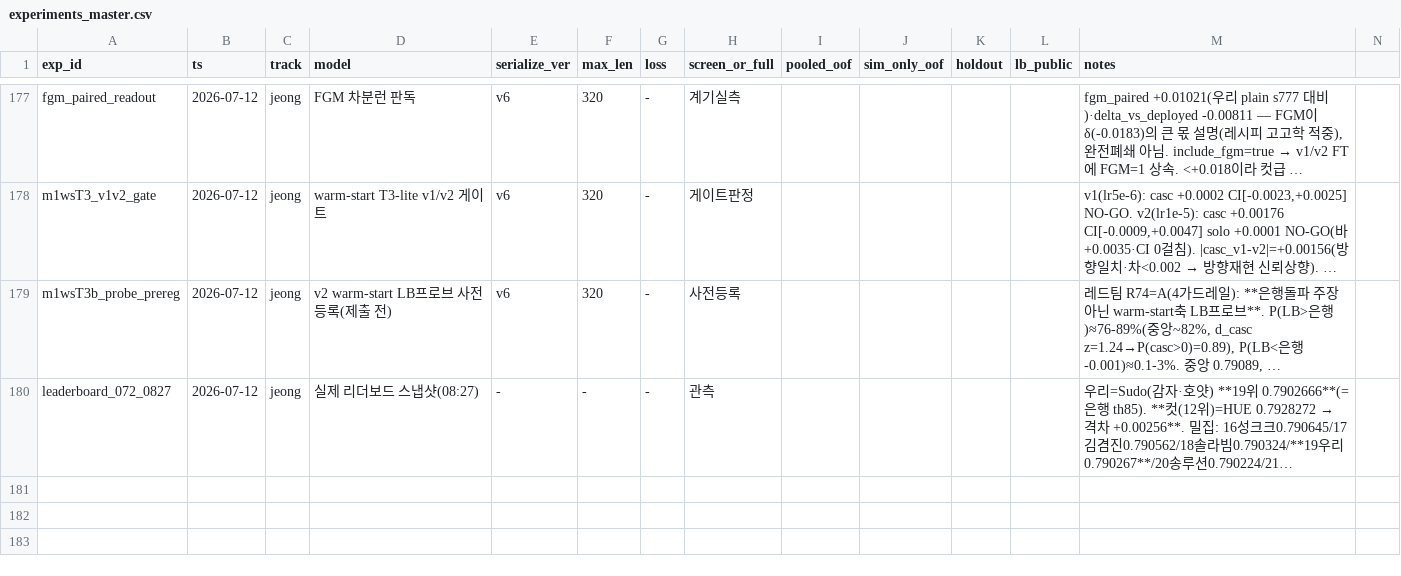
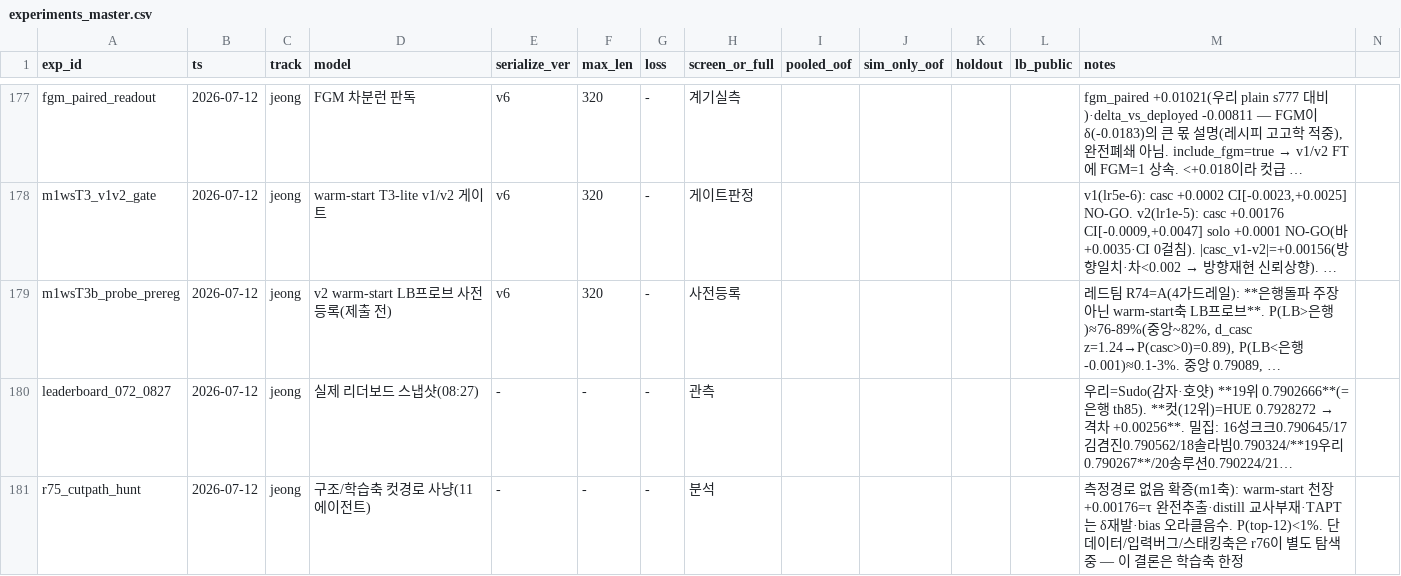
Before and after one commit to Roka-jsj/Action_Decision, a CSV file: experiments_master.csv, drawn as a sheet; only a part is shown, gaps mark what is left out; long unchanged cells end in …; rows hold the shown columns only; the diff names each change by its address in the sheet, - before the commit and + after, or states it on an @@ line.

```diff
--- a/experiments_master.csv
+++ b/experiments_master.csv
+row 181: r75_cutpath_hunt | 2026-07-12 | jeong | 구조/학습축 컷경로 사냥(11에이전트) | - | - | - | 분석 |  |  |  |  | 측정경로 없음 확증(m1축): warm-start 천장 +0.00176=τ 완전추출·distill 교사부재·TAPT는 δ재발·bias 오라클음수. P(top-12)<1%. 단 데이터/입력버그/스태킹축은 r76이 별도 탐색중 — 이 결론은 학습축 한정
```
